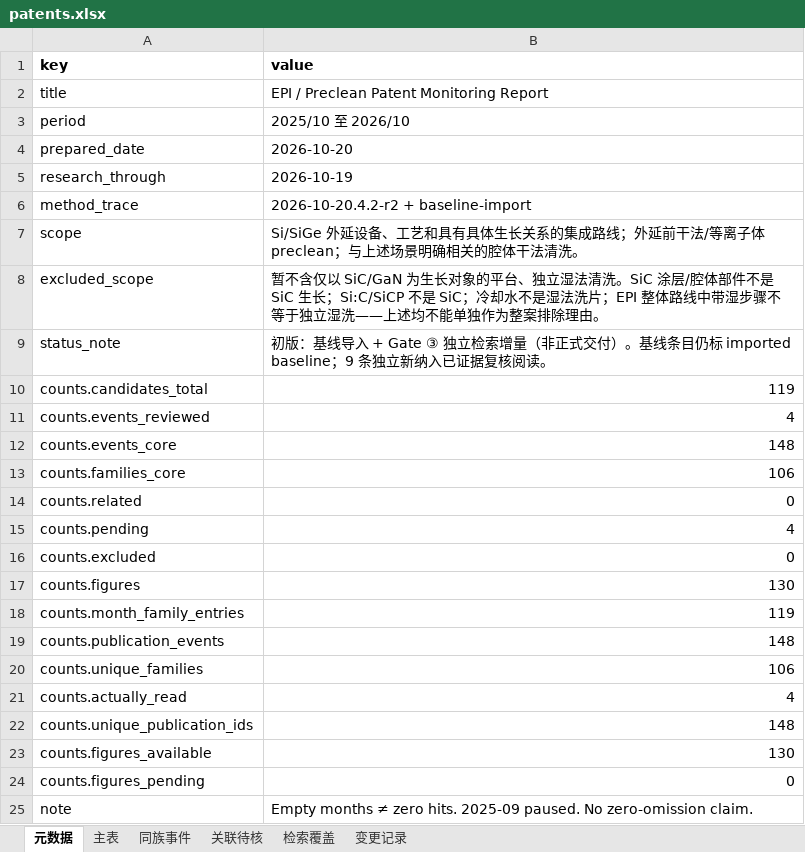
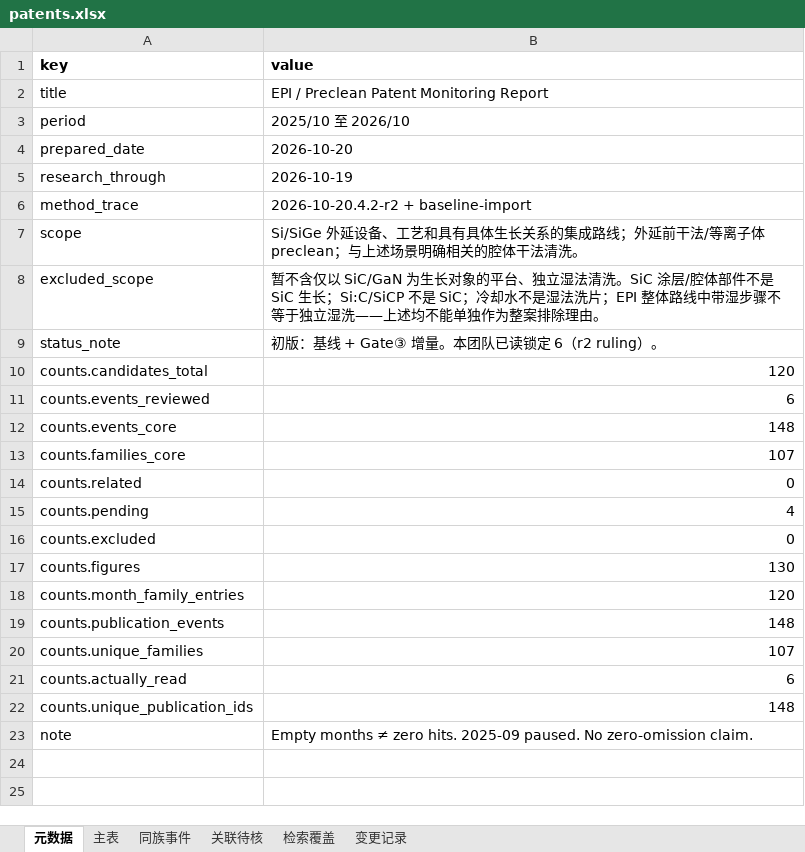
Before and after one commit to Chuqonu/epi-preclean-patent-monitor, an Excel workbook: ledger/patents.xlsx, sheet 元数据, drawn as a sheet; values as stored, in another font and other column widths than the file's, no borders; the diff names each change by its address in the sheet, - before the commit and + after, or states it on an @@ line.

```diff
--- a/ledger/patents.xlsx (sheet 元数据)
+++ b/ledger/patents.xlsx (sheet 元数据)
-B9 (value): …版：基线导入 + Gate ③ 独立检索增量（非正式交付）。基线条目仍标 imported baseline；9 条独立新纳入已证据复核阅读。
+B9 (value): …版：基线 + Gate③ 增量。本团队已读锁定 6（r2 ruling）。
-B10 (value): 119
+B10 (value): 120
-B11 (value): 4
+B11 (value): 6
-B13 (value): 106
+B13 (value): 107
-B18 (value): 119
+B18 (value): 120
-B20 (value): 106
+B20 (value): 107
-B21 (value): 4
+B21 (value): 6
-row 23: counts.figures_available | 130
-row 24: counts.figures_pending | 0
```
Also changed, not shown: sheet 主表, sheet 同族事件, sheet 变更记录, sheet 关联待核, 21 other files.
